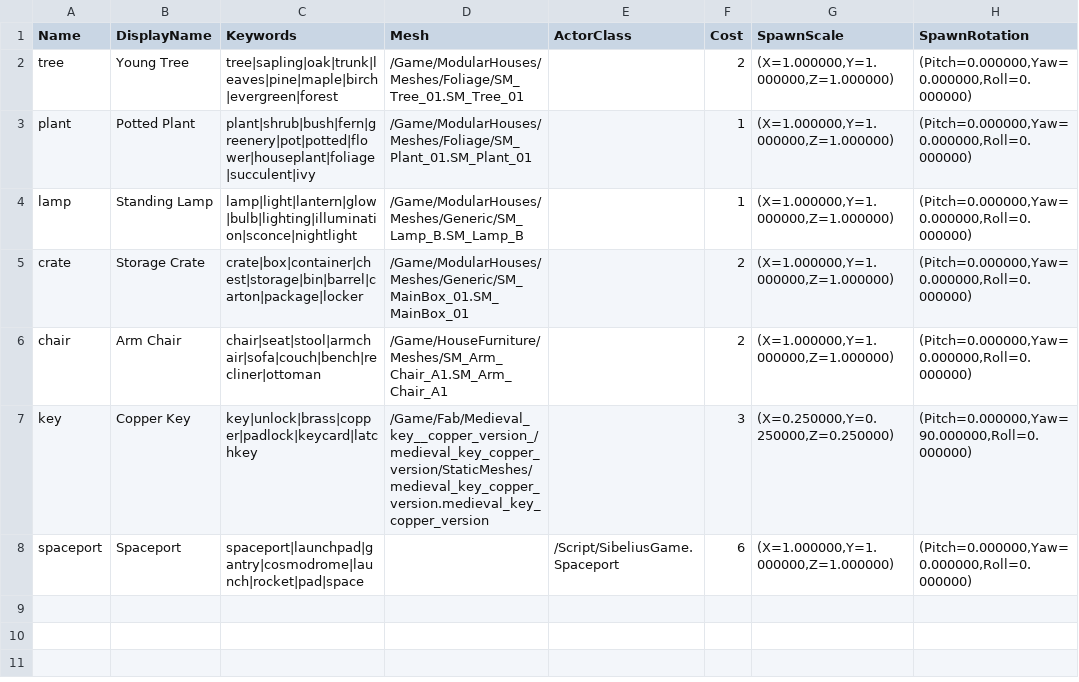
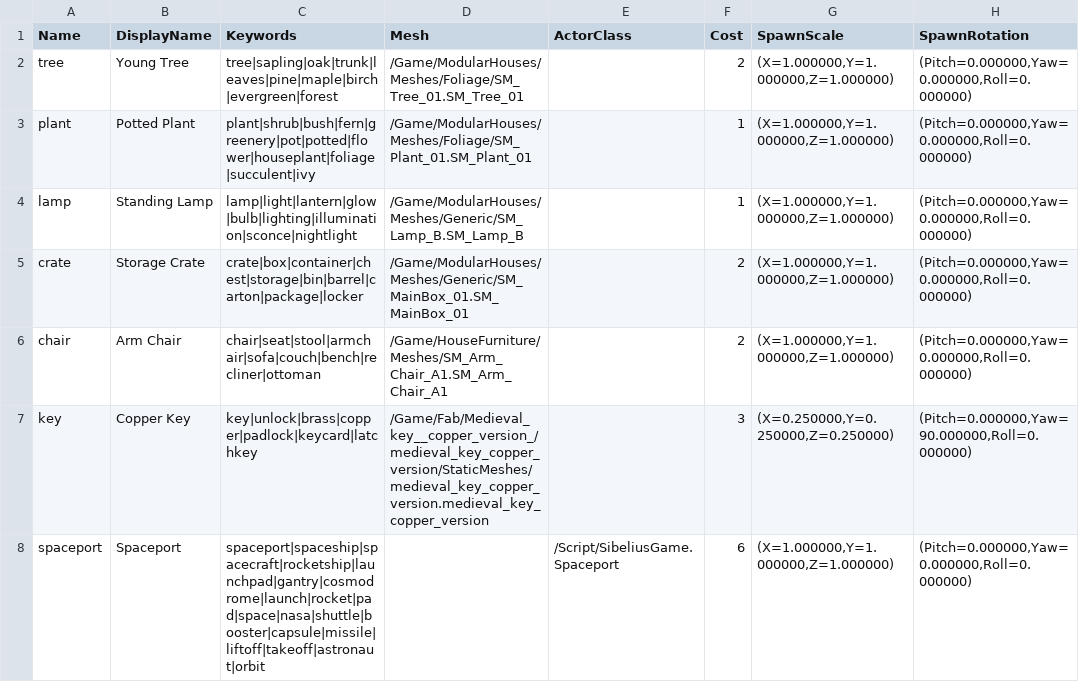
Before and after one commit to LeonardSibelius/sibelius-game, a CSV file: Content/Data/GenerateCatalog.csv, drawn as a sheet.

```diff
--- a/Content/Data/GenerateCatalog.csv
+++ b/Content/Data/GenerateCatalog.csv
@@ -7,2 +7,2 @@ chair,"Arm Chair",chair|seat|stool|armchair|sofa|couch|bench|recliner|ottoman,"/
 key,"Copper Key",key|unlock|brass|copper|padlock|keycard|latchkey,"/Game/Fab/Medieval_key__copper_version_/medieval_key_copper_version/StaticMeshes/medieval_key_copper_version.medieval_key_copper_version","",3,"(X=0.250000,Y=0.250000,Z=0.250000)","(Pitch=0.000000,Yaw=90.000000,Roll=0.000000)"
-spaceport,"Spaceport",spaceport|launchpad|gantry|cosmodrome|launch|rocket|pad|space,"","/Script/SibeliusGame.Spaceport",6,"(X=1.000000,Y=1.000000,Z=1.000000)","(Pitch=0.000000,Yaw=0.000000,Roll=0.000000)"
+spaceport,"Spaceport",spaceport|spaceship|spacecraft|rocketship|launchpad|gantry|cosmodrome|launch|rocket|pad|space|nasa|shuttle|booster|capsule|missile|liftoff|takeoff|astronaut|orbit,"","/Script/SibeliusGame.Spaceport",6,"(X=1.000000,Y=1.000000,Z=1.000000)","(Pitch=0.000000,Yaw=0.000000,Roll=0.000000)"
```
Also changed, not shown: 4 other files.
